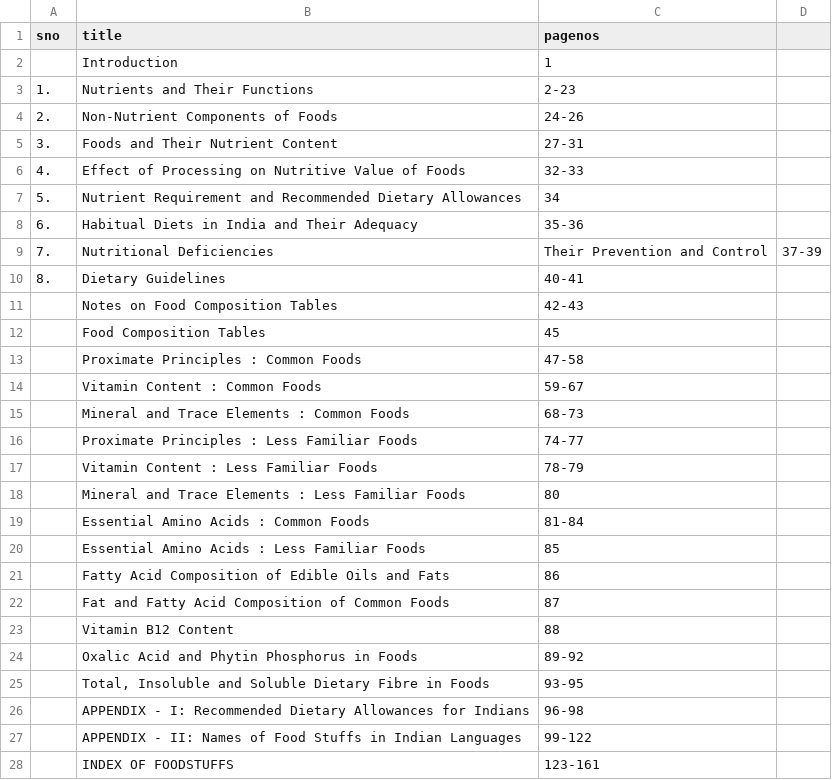
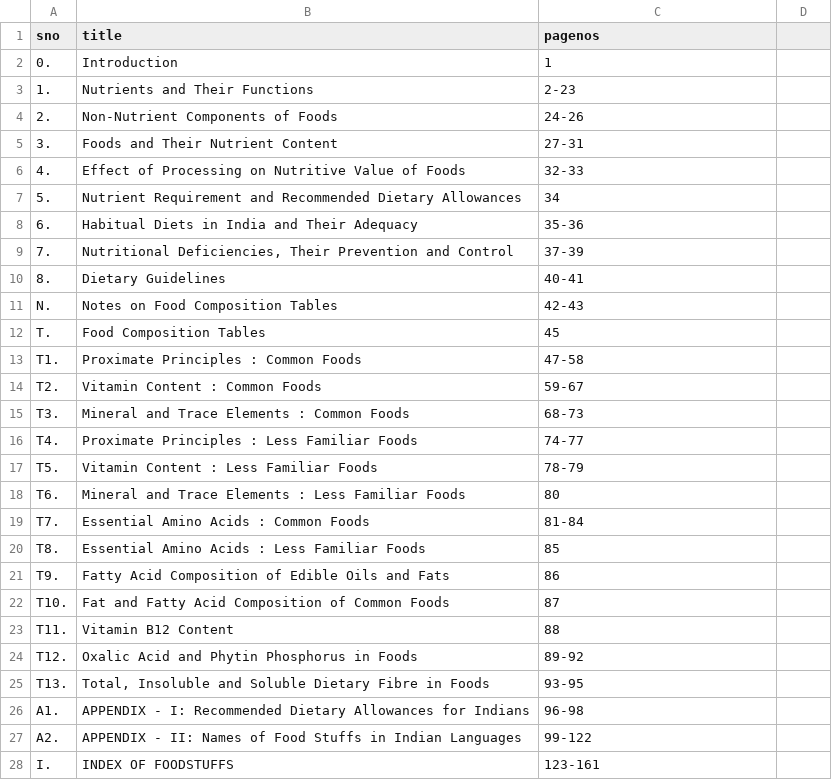
Before and after one commit to ifct2017/nvif1989, a CSV file: index.csv, drawn as a sheet.

```diff
--- a/index.csv
+++ b/index.csv
@@ -1,3 +1,3 @@
 sno,title,pagenos
-,Introduction,1
+0.,Introduction,1
 1.,Nutrients and Their Functions,2-23
@@ -8,21 +8,21 @@ sno,title,pagenos
 6.,Habitual Diets in India and Their Adequacy,35-36
-7.,Nutritional Deficiencies, Their Prevention and Control,37-39
+7.,"Nutritional Deficiencies, Their Prevention and Control",37-39
 8.,Dietary Guidelines,40-41
-,Notes on Food Composition Tables,42-43
-,Food Composition Tables,45
-,Proximate Principles : Common Foods,47-58
-,Vitamin Content : Common Foods,59-67
-,Mineral and Trace Elements : Common Foods,68-73
-,Proximate Principles : Less Familiar Foods,74-77
-,Vitamin Content : Less Familiar Foods,78-79
-,Mineral and Trace Elements : Less Familiar Foods,80
-,Essential Amino Acids : Common Foods,81-84
-,Essential Amino Acids : Less Familiar Foods,85
-,Fatty Acid Composition of Edible Oils and Fats,86
-,Fat and Fatty Acid Composition of Common Foods,87
-,Vitamin B12 Content,88
-,Oxalic Acid and Phytin Phosphorus in Foods,89-92
-,"Total, Insoluble and Soluble Dietary Fibre in Foods",93-95
-,APPENDIX - I: Recommended Dietary Allowances for Indians,96-98
-,APPENDIX - II: Names of Food Stuffs in Indian Languages,99-122
-,INDEX OF FOODSTUFFS,123-161
+N.,Notes on Food Composition Tables,42-43
+T.,Food Composition Tables,45
+T1.,Proximate Principles : Common Foods,47-58
+T2.,Vitamin Content : Common Foods,59-67
+T3.,Mineral and Trace Elements : Common Foods,68-73
+T4.,Proximate Principles : Less Familiar Foods,74-77
+T5.,Vitamin Content : Less Familiar Foods,78-79
+T6.,Mineral and Trace Elements : Less Familiar Foods,80
+T7.,Essential Amino Acids : Common Foods,81-84
+T8.,Essential Amino Acids : Less Familiar Foods,85
+T9.,Fatty Acid Composition of Edible Oils and Fats,86
+T10.,Fat and Fatty Acid Composition of Common Foods,87
+T11.,Vitamin B12 Content,88
+T12.,Oxalic Acid and Phytin Phosphorus in Foods,89-92
+T13.,"Total, Insoluble and Soluble Dietary Fibre in Foods",93-95
+A1.,APPENDIX - I: Recommended Dietary Allowances for Indians,96-98
+A2.,APPENDIX - II: Names of Food Stuffs in Indian Languages,99-122
+I.,INDEX OF FOODSTUFFS,123-161
```
Also changed, not shown: 4 other files.
